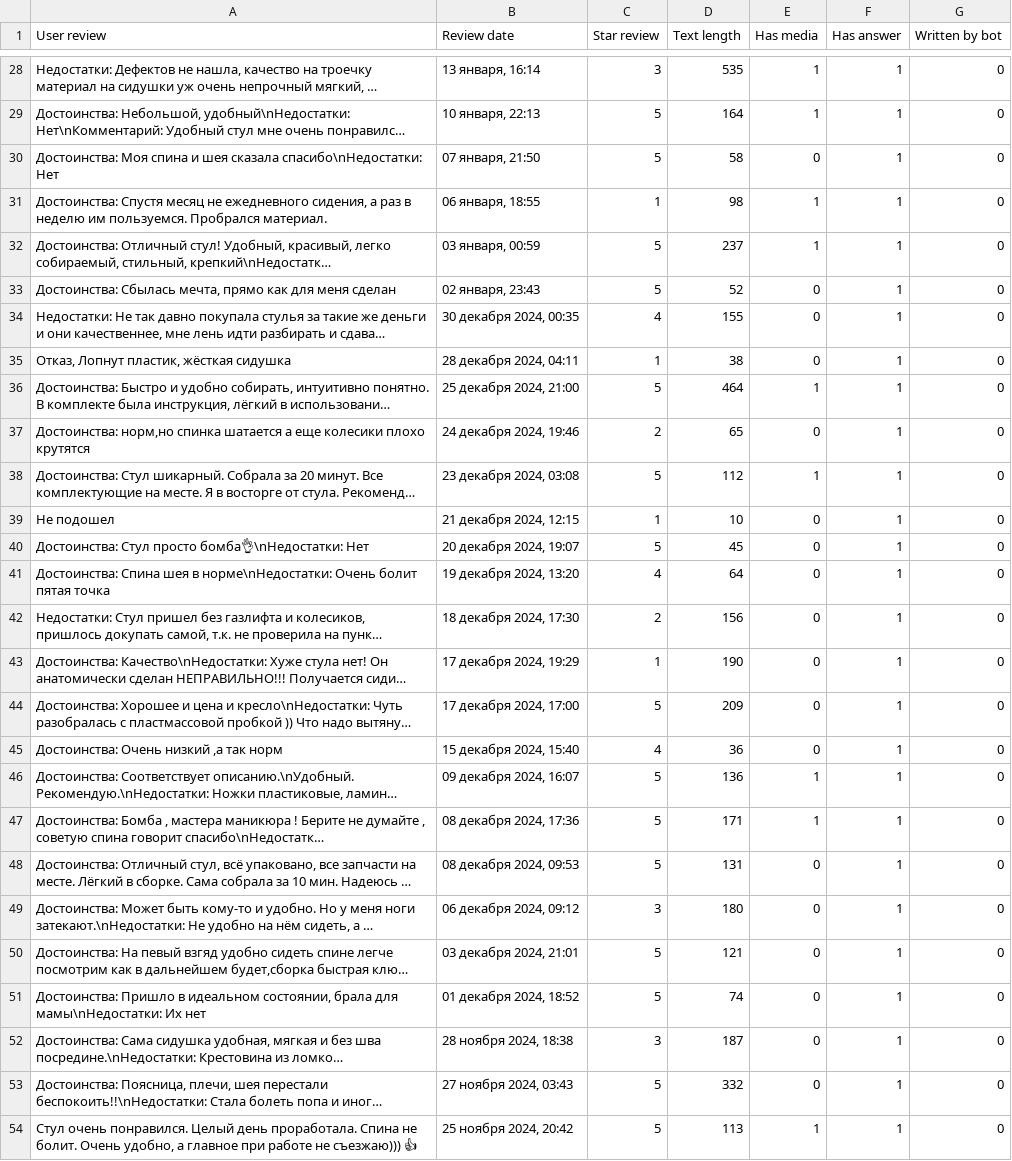
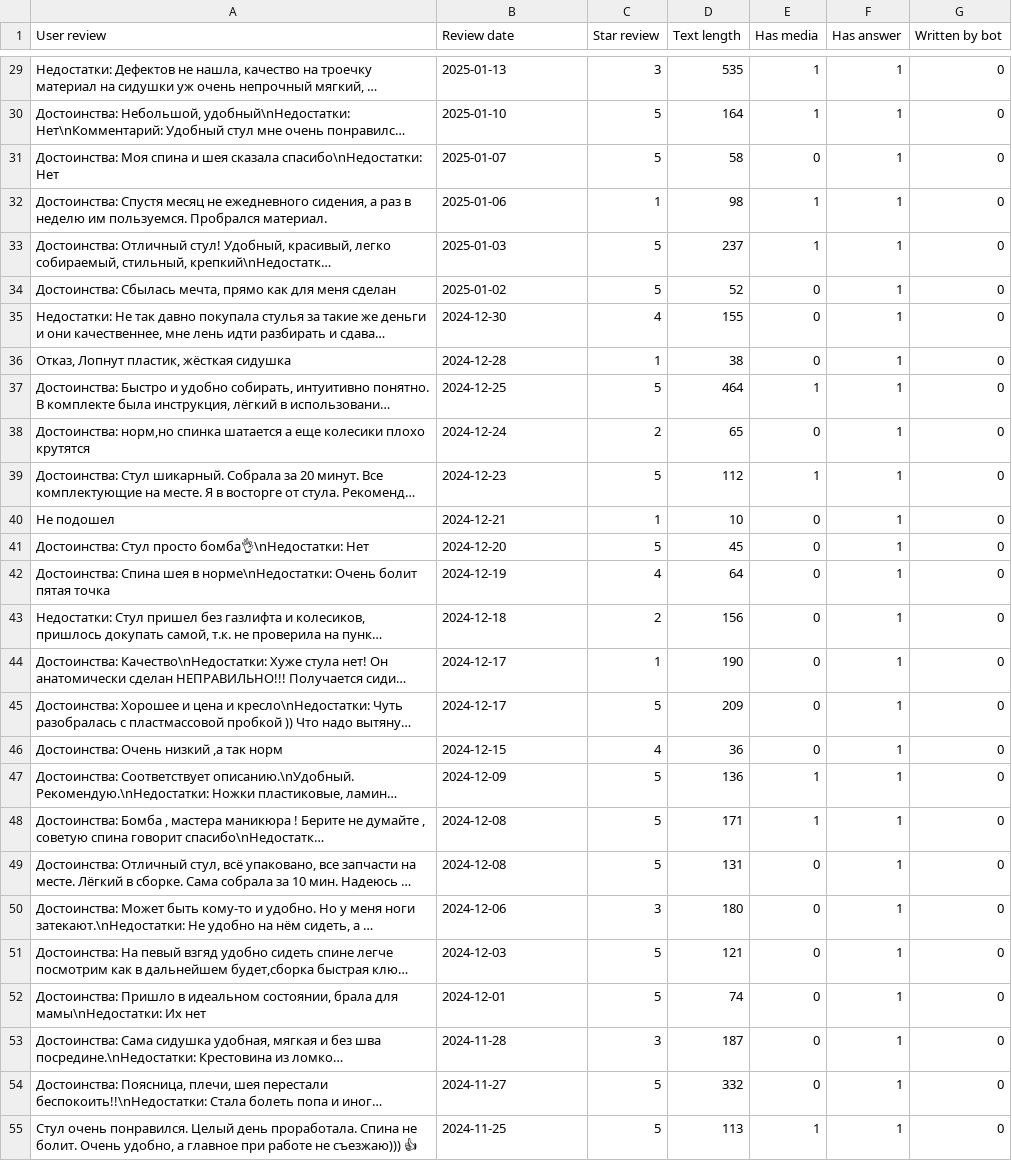
Before and after one commit to Garinelli/ReviewAI, a CSV file: src/parser/dataframes/feedbacks_wb.csv, drawn as a sheet; only a part is shown, gaps mark what is left out; long unchanged cells end in …; addresses are those after the commit; the diff covers the shown part only; the diff names each change by its address in the sheet, - before the commit and + after, or states it on an @@ line.

Commit message:
Convert the new date format to the old one

```diff
--- a/src/parser/dataframes/feedbacks_wb.csv
+++ b/src/parser/dataframes/feedbacks_wb.csv
-B29 (Review date): 13 января, 16:14
+B29 (Review date): 2025-01-13
-B30 (Review date): 10 января, 22:13
+B30 (Review date): 2025-01-10
-B31 (Review date): 07 января, 21:50
+B31 (Review date): 2025-01-07
-B32 (Review date): 06 января, 18:55
+B32 (Review date): 2025-01-06
-B33 (Review date): 03 января, 00:59
+B33 (Review date): 2025-01-03
-B34 (Review date): 02 января, 23:43
+B34 (Review date): 2025-01-02
-B35 (Review date): 30 декабря 2024, 00:35
+B35 (Review date): 2024-12-30
-B36 (Review date): 28 декабря 2024, 04:11
+B36 (Review date): 2024-12-28
-B37 (Review date): 25 декабря 2024, 21:00
+B37 (Review date): 2024-12-25
-B38 (Review date): 24 декабря 2024, 19:46
+B38 (Review date): 2024-12-24
-B39 (Review date): 23 декабря 2024, 03:08
+B39 (Review date): 2024-12-23
-B40 (Review date): 21 декабря 2024, 12:15
+B40 (Review date): 2024-12-21
-B41 (Review date): 20 декабря 2024, 19:07
+B41 (Review date): 2024-12-20
-B42 (Review date): 19 декабря 2024, 13:20
+B42 (Review date): 2024-12-19
-B43 (Review date): 18 декабря 2024, 17:30
+B43 (Review date): 2024-12-18
-B44 (Review date): 17 декабря 2024, 19:29
+B44 (Review date): 2024-12-17
-B45 (Review date): 17 декабря 2024, 17:00
+B45 (Review date): 2024-12-17
-B46 (Review date): 15 декабря 2024, 15:40
+B46 (Review date): 2024-12-15
-B47 (Review date): 09 декабря 2024, 16:07
+B47 (Review date): 2024-12-09
-B48 (Review date): 08 декабря 2024, 17:36
+B48 (Review date): 2024-12-08
-B49 (Review date): 08 декабря 2024, 09:53
+B49 (Review date): 2024-12-08
-B50 (Review date): 06 декабря 2024, 09:12
+B50 (Review date): 2024-12-06
-B51 (Review date): 03 декабря 2024, 21:01
+B51 (Review date): 2024-12-03
-B52 (Review date): 01 декабря 2024, 18:52
+B52 (Review date): 2024-12-01
-B53 (Review date): 28 ноября 2024, 18:38
+B53 (Review date): 2024-11-28
-B54 (Review date): 27 ноября 2024, 03:43
+B54 (Review date): 2024-11-27
-B55 (Review date): 25 ноября 2024, 20:42
+B55 (Review date): 2024-11-25
```
Also changed, not shown: 1 added row and 99 edited cells elsewhere in this file, 1 other file.
